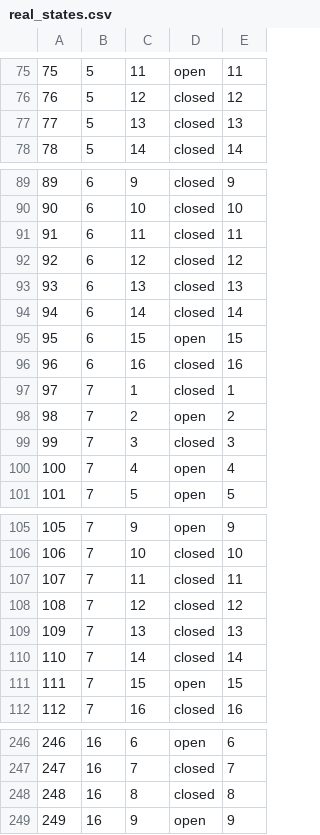
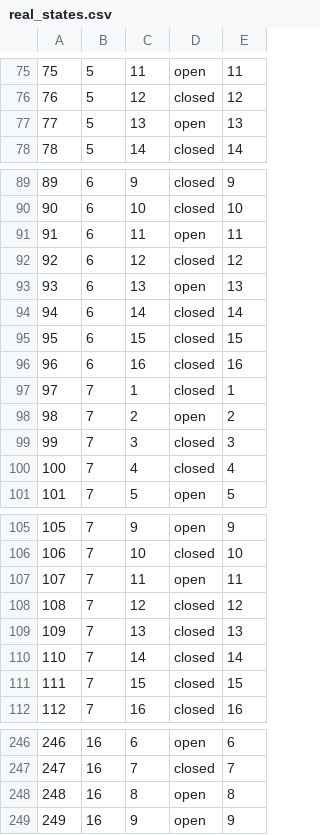
Before and after one commit to james-barnard/nitrobrew, a CSV file: data/real_states.csv, drawn as a sheet; only a part is shown, gaps mark what is left out; the diff covers the shown part only.

```diff
--- a/data/real_states.csv
+++ b/data/real_states.csv
@@ -76,3 +76,3 @@
 76,5,12,closed,12
-77,5,13,closed,13
+77,5,13,open,13
 78,5,14,closed,14
@@ -90,7 +90,7 @@
 90,6,10,closed,10
-91,6,11,closed,11
+91,6,11,open,11
 92,6,12,closed,12
-93,6,13,closed,13
+93,6,13,open,13
 94,6,14,closed,14
-95,6,15,open,15
+95,6,15,closed,15
 96,6,16,closed,16
@@ -99,3 +99,3 @@
 99,7,3,closed,3
-100,7,4,open,4
+100,7,4,closed,4
 101,7,5,open,5
@@ -106,3 +106,3 @@
 106,7,10,closed,10
-107,7,11,closed,11
+107,7,11,open,11
 108,7,12,closed,12
@@ -110,3 +110,3 @@
 110,7,14,closed,14
-111,7,15,open,15
+111,7,15,closed,15
 112,7,16,closed,16
@@ -247,3 +247,3 @@
 247,16,7,closed,7
-248,16,8,closed,8
+248,16,8,open,8
 249,16,9,open,9
```
Also changed, not shown: 4 edited cells elsewhere in this file, data/real_steps.csv, 1 other file.
